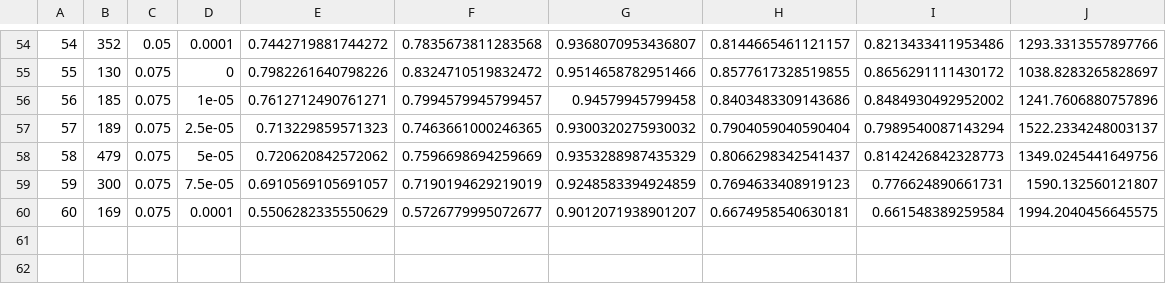
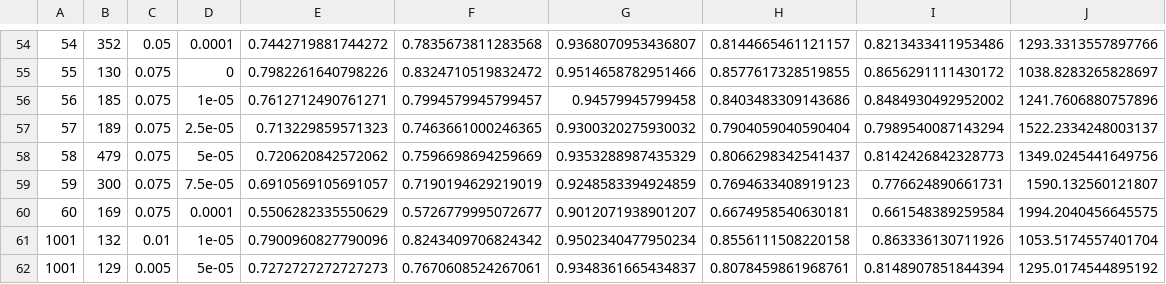
Before and after one commit to ParkByungYoon/baseMLC, a CSV file: RethinkNet/scene7_train_Result.csv, drawn as a sheet; only a part is shown, gaps mark what is left out.

Commit message:
retnet result csv

```diff
--- a/RethinkNet/scene7_train_Result.csv
+++ b/RethinkNet/scene7_train_Result.csv
@@ -60 +60,3 @@
 60,169,0.075,0.0001,0.5506282335550629,0.5726779995072677,0.9012071938901207,0.6674958540630181,0.661548389259584,1994.2040456645575
+1001,132,0.01,1e-05,0.7900960827790096,0.8243409706824342,0.9502340477950234,0.8556111508220158,0.863336130711926,1053.5174557401704
+1001,129,0.005,5e-05,0.7272727272727273,0.7670608524267061,0.9348361665434837,0.8078459861968761,0.8148907851844394,1295.0174544895192
```
Also changed, not shown: RethinkNet/scene14_train_Result.csv, RethinkNet/scene21_test_Result.csv, 7 other files.
